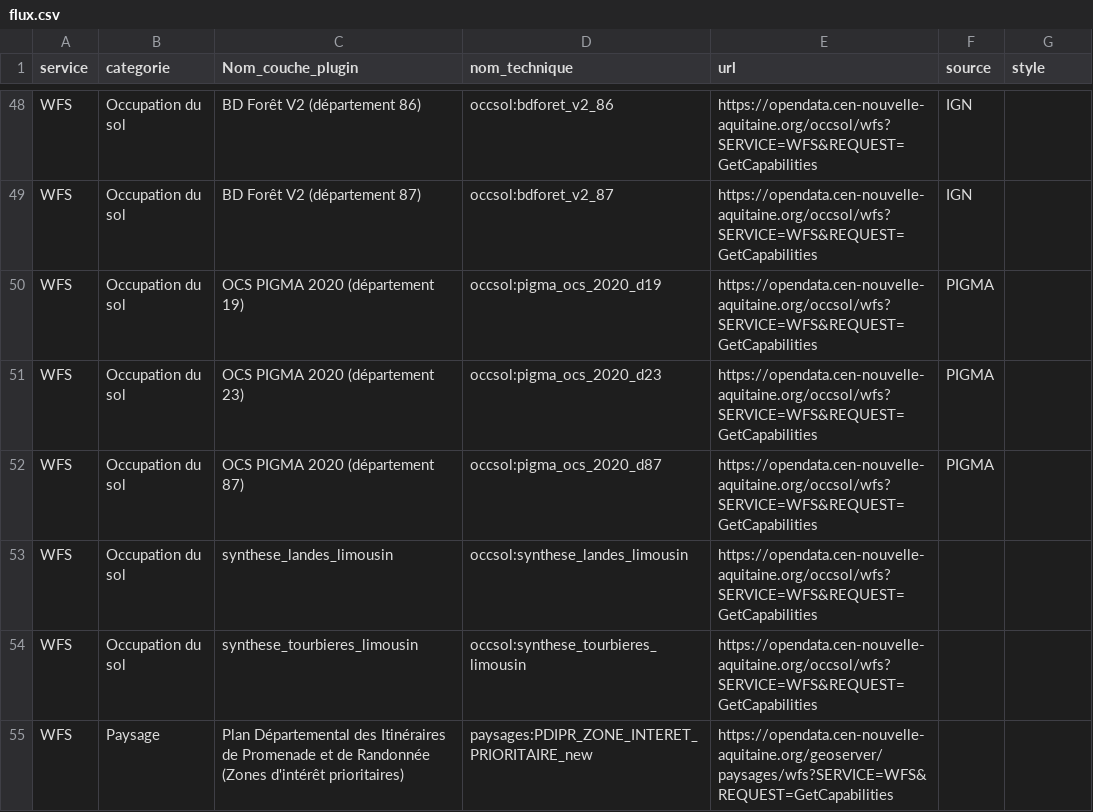
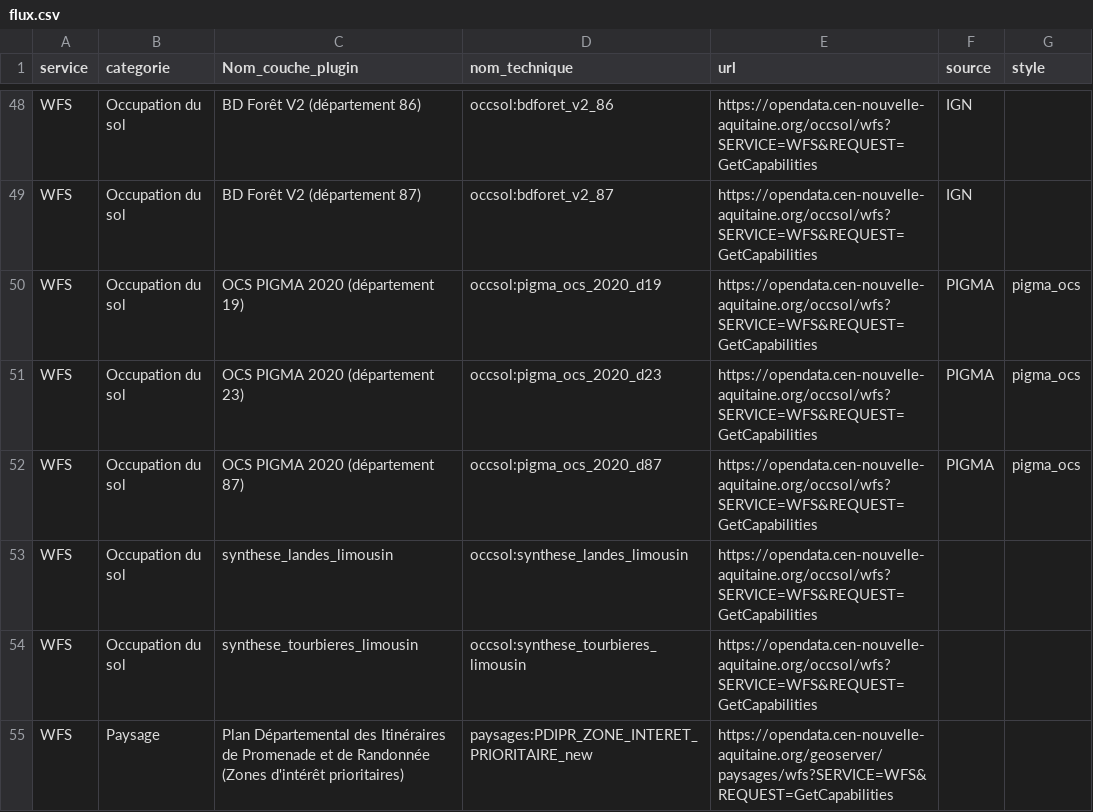
Before and after one commit to CEN-Nouvelle-Aquitaine/fluxcen, a CSV file: flux.csv, drawn as a sheet; only a part is shown, gaps mark what is left out.

Commit message:
Update flux.csv

```diff
--- a/flux.csv
+++ b/flux.csv
@@ -49,5 +49,5 @@ WFS;Occupation du sol;BD Forêt V2 (département 86);occsol:bdforet_v2_86;https:
 WFS;Occupation du sol;BD Forêt V2 (département 87);occsol:bdforet_v2_87;https://opendata.cen-nouvelle-aquitaine.org/occsol/wfs?SERVICE=WFS&REQUEST=GetCapabilities;IGN;
-WFS;Occupation du sol;OCS PIGMA 2020 (département 19);occsol:pigma_ocs_2020_d19;https://opendata.cen-nouvelle-aquitaine.org/occsol/wfs?SERVICE=WFS&REQUEST=GetCapabilities;PIGMA;
-WFS;Occupation du sol;OCS PIGMA 2020 (département 23);occsol:pigma_ocs_2020_d23;https://opendata.cen-nouvelle-aquitaine.org/occsol/wfs?SERVICE=WFS&REQUEST=GetCapabilities;PIGMA;
-WFS;Occupation du sol;OCS PIGMA 2020 (département 87);occsol:pigma_ocs_2020_d87;https://opendata.cen-nouvelle-aquitaine.org/occsol/wfs?SERVICE=WFS&REQUEST=GetCapabilities;PIGMA;
+WFS;Occupation du sol;OCS PIGMA 2020 (département 19);occsol:pigma_ocs_2020_d19;https://opendata.cen-nouvelle-aquitaine.org/occsol/wfs?SERVICE=WFS&REQUEST=GetCapabilities;PIGMA;pigma_ocs
+WFS;Occupation du sol;OCS PIGMA 2020 (département 23);occsol:pigma_ocs_2020_d23;https://opendata.cen-nouvelle-aquitaine.org/occsol/wfs?SERVICE=WFS&REQUEST=GetCapabilities;PIGMA;pigma_ocs
+WFS;Occupation du sol;OCS PIGMA 2020 (département 87);occsol:pigma_ocs_2020_d87;https://opendata.cen-nouvelle-aquitaine.org/occsol/wfs?SERVICE=WFS&REQUEST=GetCapabilities;PIGMA;pigma_ocs
 WFS;Occupation du sol;synthese_landes_limousin;occsol:synthese_landes_limousin;https://opendata.cen-nouvelle-aquitaine.org/occsol/wfs?SERVICE=WFS&REQUEST=GetCapabilities;;
```
